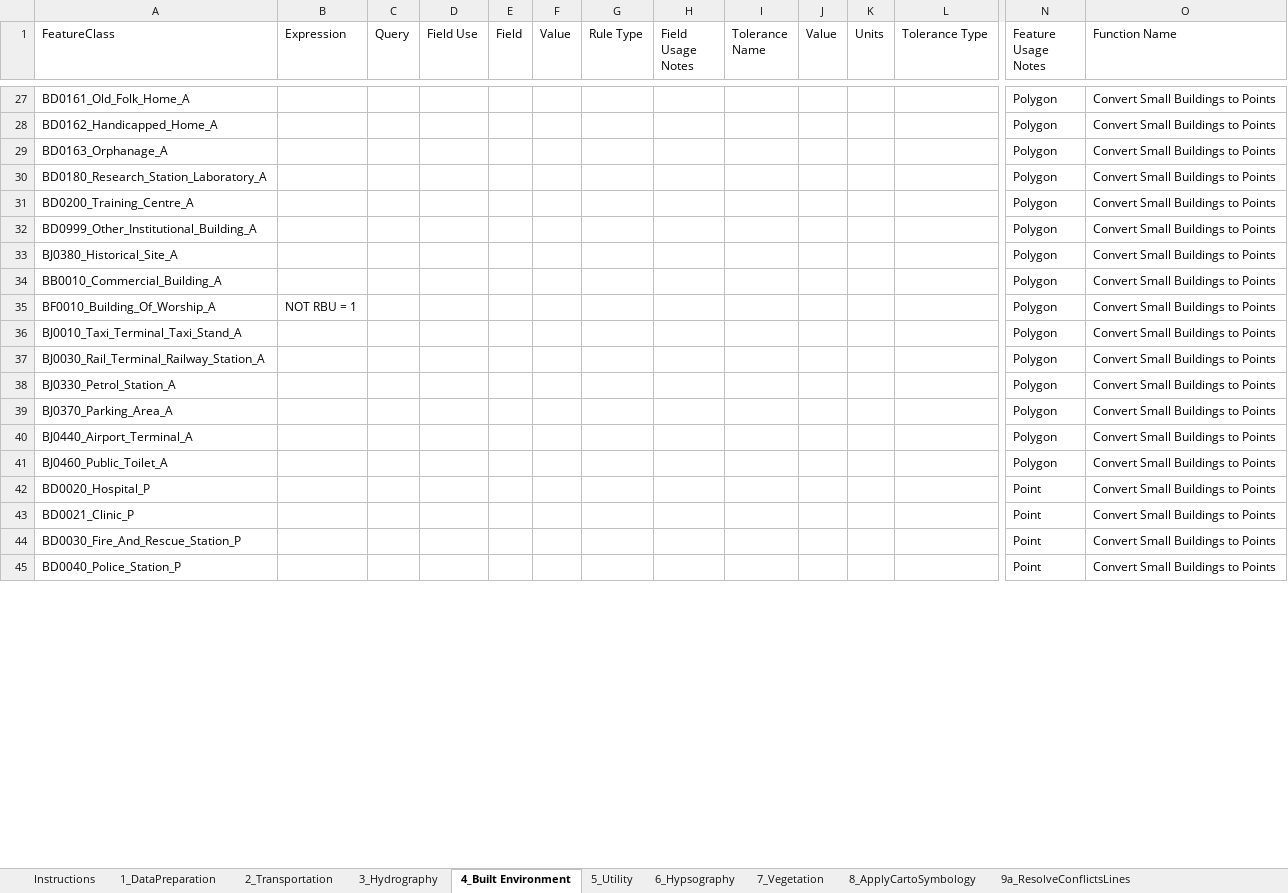
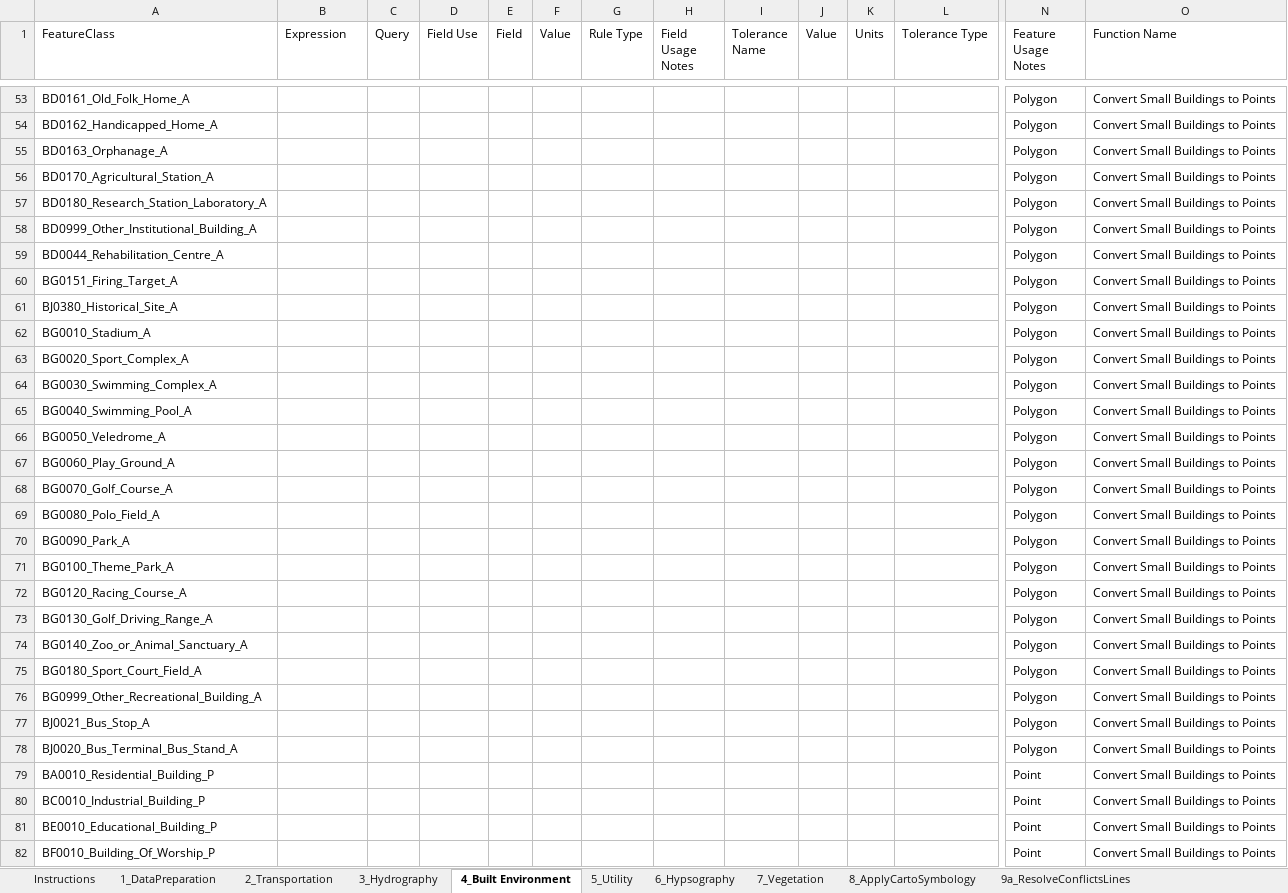
Before and after one commit to ImranAhsan15/Dev_Gencarto_100K, an Excel workbook: GeneralizationRules100K.xlsx, sheet 4_Built Environment, drawn as a sheet; only a part is shown, gaps mark what is left out; the shorter side is filled out with more unchanged rows; values as stored, in another font and other column widths than the file's, no cell formats; conditional formats not drawn; addresses are those after the commit; rows hold the shown columns only; the diff covers the shown part only; the diff names each change by its address in the sheet, - before the commit and + after, or states it on an @@ line.

```diff
--- a/GeneralizationRules100K.xlsx (sheet 4_Built Environment)
+++ b/GeneralizationRules100K.xlsx (sheet 4_Built Environment)
+row 56: BD0170_Agricultural_Station_A |  |  |  |  |  |  |  |  |  |  |  | Polygon | Convert Small Buildings to Points
@@ row 31 moved to row 28: BD0200_Training_Centre_A @@
@@ row 8 moved to row 59: BD0044_Rehabilitation_Centre_A @@
+row 60: BG0151_Firing_Target_A |  |  |  |  |  |  |  |  |  |  |  | Polygon | Convert Small Buildings to Points
+row 62: BG0010_Stadium_A |  |  |  |  |  |  |  |  |  |  |  | Polygon | Convert Small Buildings to Points
+row 63: BG0020_Sport_Complex_A |  |  |  |  |  |  |  |  |  |  |  | Polygon | Convert Small Buildings to Points
-A64 (FeatureClass): BB0010_Commercial_Building_A
+A64 (FeatureClass): BG0030_Swimming_Complex_A
+row 65: BG0040_Swimming_Pool_A |  |  |  |  |  |  |  |  |  |  |  | Polygon | Convert Small Buildings to Points
+row 66: BG0050_Veledrome_A |  |  |  |  |  |  |  |  |  |  |  | Polygon | Convert Small Buildings to Points
+row 67: BG0060_Play_Ground_A |  |  |  |  |  |  |  |  |  |  |  | Polygon | Convert Small Buildings to Points
+row 68: BG0070_Golf_Course_A |  |  |  |  |  |  |  |  |  |  |  | Polygon | Convert Small Buildings to Points
+row 69: BG0080_Polo_Field_A |  |  |  |  |  |  |  |  |  |  |  | Polygon | Convert Small Buildings to Points
+row 70: BG0090_Park_A |  |  |  |  |  |  |  |  |  |  |  | Polygon | Convert Small Buildings to Points
+row 71: BG0100_Theme_Park_A |  |  |  |  |  |  |  |  |  |  |  | Polygon | Convert Small Buildings to Points
-A72 (FeatureClass): BF0010_Building_Of_Worship_A
+A72 (FeatureClass): BG0120_Racing_Course_A
-B72 (Expression): NOT RBU = 1
+B72 (Expression): (empty)
-A73 (FeatureClass): BJ0010_Taxi_Terminal_Taxi_Stand_A
+A73 (FeatureClass): BG0130_Golf_Driving_Range_A
-A74 (FeatureClass): BJ0030_Rail_Terminal_Railway_Station_A
+A74 (FeatureClass): BG0140_Zoo_or_Animal_Sanctuary_A
-A75 (FeatureClass): BJ0330_Petrol_Station_A
+A75 (FeatureClass): BG0180_Sport_Court_Field_A
-A76 (FeatureClass): BJ0370_Parking_Area_A
+A76 (FeatureClass): BG0999_Other_Recreational_Building_A
-A77 (FeatureClass): BJ0440_Airport_Terminal_A
+A77 (FeatureClass): BJ0021_Bus_Stop_A
-A78 (FeatureClass): BJ0460_Public_Toilet_A
+A78 (FeatureClass): BJ0020_Bus_Terminal_Bus_Stand_A
+row 79: BA0010_Residential_Building_P |  |  |  |  |  |  |  |  |  |  |  | Point | Convert Small Buildings to Points
+row 80: BC0010_Industrial_Building_P |  |  |  |  |  |  |  |  |  |  |  | Point | Convert Small Buildings to Points
+row 81: BE0010_Educational_Building_P |  |  |  |  |  |  |  |  |  |  |  | Point | Convert Small Buildings to Points
+row 82: BF0010_Building_Of_Worship_P |  |  |  |  |  |  |  |  |  |  |  | Point | Convert Small Buildings to Points
```
Also changed, not shown: 64 added rows, 2 removed rows, 2 moved rows and 120 edited cells elsewhere in this sheet, sheet 9b_ResolveConflictsBuildings, sheet 10_DetectConflicts, sheet 8_ApplyCartoSymbology, sheet 2_Transportation, sheet 3_Hydrography, sheet 7_Vegetation, 8 more sheets, other sheet tabs, cell formats, 29 other files.
